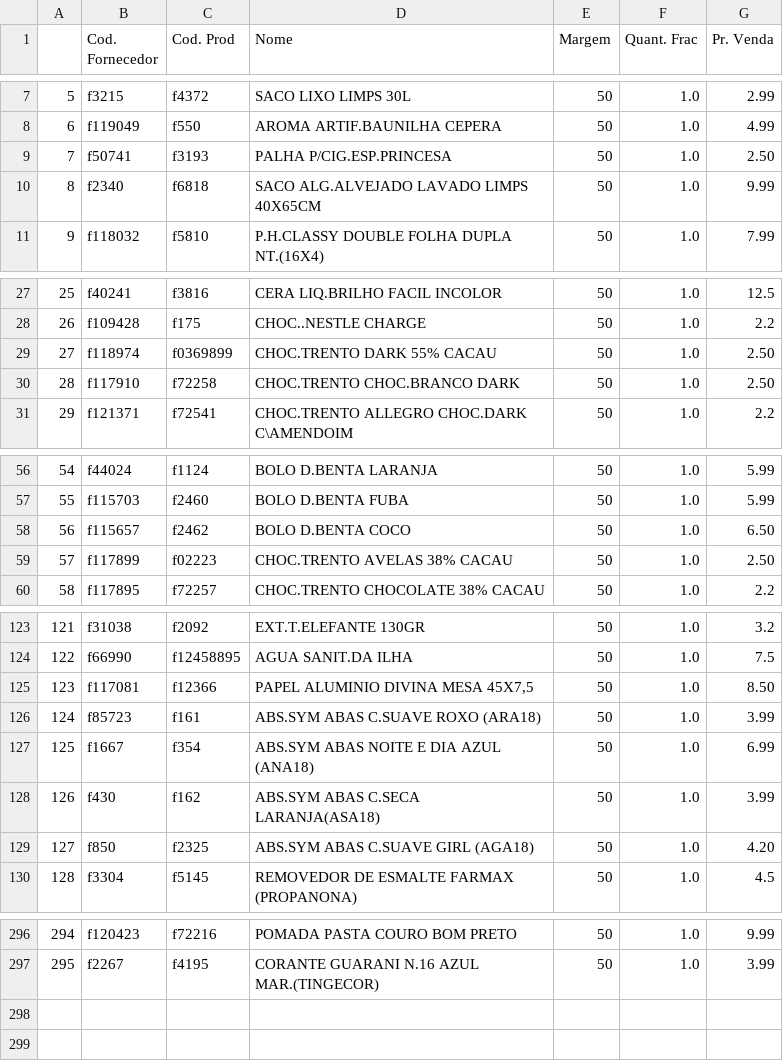
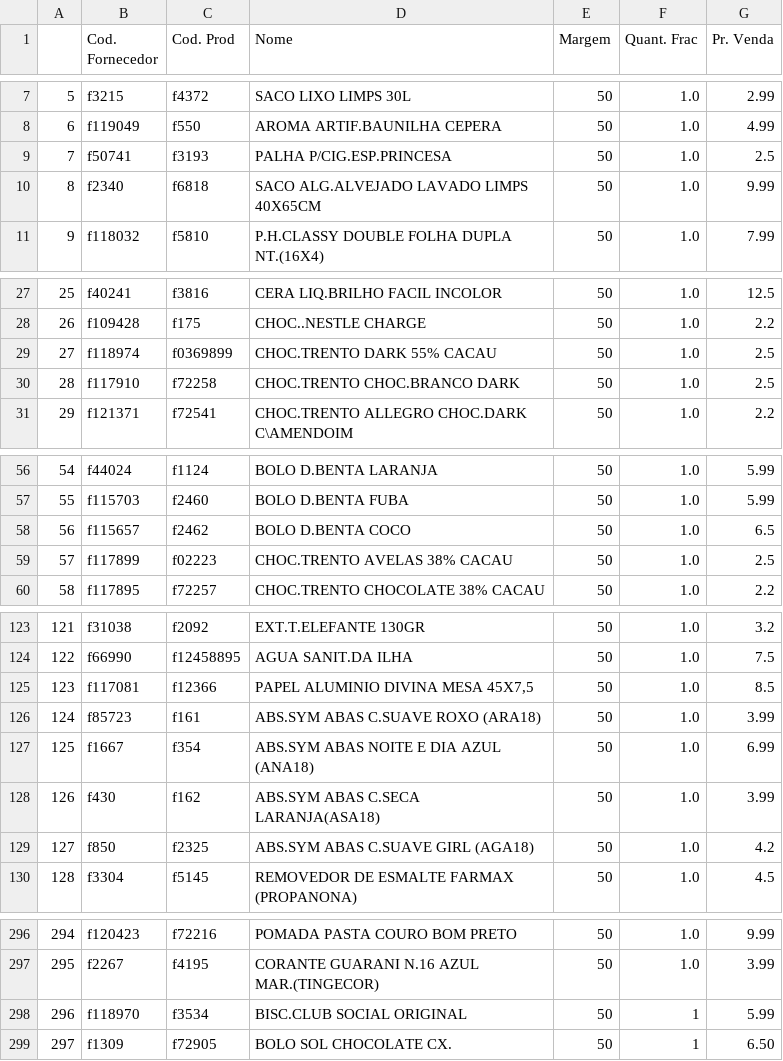
Before and after one commit to I3run01/PY-Auto-Preco-V2, a CSV file: Bocchi BD.csv, drawn as a sheet; only a part is shown, gaps mark what is left out; the diff covers the shown part only.

```diff
--- a/Bocchi BD.csv
+++ b/Bocchi BD.csv
@@ -8,3 +8,3 @@
 6,f119049,f550,AROMA ARTIF.BAUNILHA CEPERA,50,1.0,4.99
-7,f50741,f3193,PALHA P/CIG.ESP.PRINCESA,50,1.0,2.50
+7,f50741,f3193,PALHA P/CIG.ESP.PRINCESA,50,1.0,2.5
 8,f2340,f6818,SACO ALG.ALVEJADO LAVADO LIMPS 40X65CM,50,1.0,9.99
@@ -28,4 +28,4 @@
 26,f109428,f175,CHOC..NESTLE CHARGE,50,1.0,2.2
-27,f118974,f0369899,CHOC.TRENTO DARK 55% CACAU,50,1.0,2.50
-28,f117910,f72258,CHOC.TRENTO CHOC.BRANCO DARK,50,1.0,2.50
+27,f118974,f0369899,CHOC.TRENTO DARK 55% CACAU,50,1.0,2.5
+28,f117910,f72258,CHOC.TRENTO CHOC.BRANCO DARK,50,1.0,2.5
 29,f121371,f72541,CHOC.TRENTO ALLEGRO CHOC.DARK C\AMENDOIM,50,1.0,2.2
@@ -57,4 +57,4 @@
 55,f115703,f2460,BOLO D.BENTA FUBA,50,1.0,5.99
-56,f115657,f2462,BOLO D.BENTA COCO,50,1.0,6.50
-57,f117899,f02223,CHOC.TRENTO AVELAS 38% CACAU,50,1.0,2.50
+56,f115657,f2462,BOLO D.BENTA COCO,50,1.0,6.5
+57,f117899,f02223,CHOC.TRENTO AVELAS 38% CACAU,50,1.0,2.5
 58,f117895,f72257,CHOC.TRENTO CHOCOLATE 38% CACAU,50,1.0,2.2
@@ -124,3 +124,3 @@
 122,f66990,f12458895,AGUA SANIT.DA ILHA,50,1.0,7.5
-123,f117081,f12366,"PAPEL ALUMINIO DIVINA MESA 45X7,5",50,1.0,8.50
+123,f117081,f12366,"PAPEL ALUMINIO DIVINA MESA 45X7,5",50,1.0,8.5
 124,f85723,f161,ABS.SYM ABAS C.SUAVE ROXO (ARA18),50,1.0,3.99
@@ -128,3 +128,3 @@
 126,f430,f162,ABS.SYM ABAS C.SECA LARANJA(ASA18),50,1.0,3.99
-127,f850,f2325,ABS.SYM ABAS C.SUAVE GIRL (AGA18),50,1.0,4.20
+127,f850,f2325,ABS.SYM ABAS C.SUAVE GIRL (AGA18),50,1.0,4.2
 128,f3304,f5145,REMOVEDOR DE ESMALTE FARMAX (PROPANONA),50,1.0,4.5
@@ -297 +297,3 @@
 295,f2267,f4195,CORANTE GUARANI N.16 AZUL MAR.(TINGECOR),50,1.0,3.99
+296,f118970,f3534,BISC.CLUB SOCIAL ORIGINAL,50,1,5.99
+297,f1309,f72905,BOLO SOL CHOCOLATE CX.,50,1,6.50
```
Also changed, not shown: 5 edited cells elsewhere in this file, Vigor BD.csv, 2 other files.
